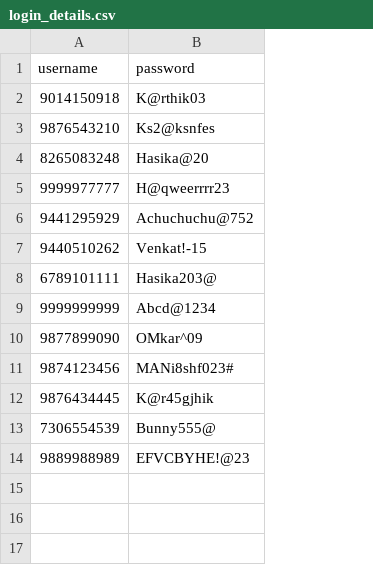
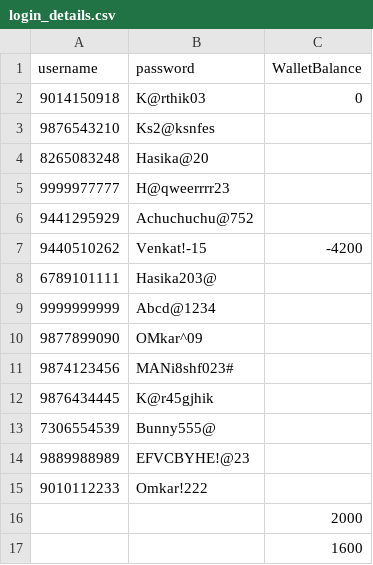
Before and after one commit to Karthik-18-02/ticket_booking, a CSV file: csvs/login_details.csv, drawn as a sheet; the diff names each change by its address in the sheet, - before the commit and + after, or states it on an @@ line.

```diff
--- a/csvs/login_details.csv
+++ b/csvs/login_details.csv
+column C (WalletBalance), rows 2-7: 0 |  |  |  |  | -4200
+row 15: 9010112233 | Omkar!222
+row 16:  |  | 2000
+row 17:  |  | 1600
```
Also changed, not shown: csvs/booking_details.csv, 3 other files.
